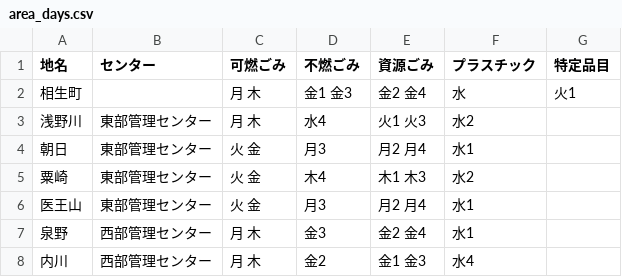
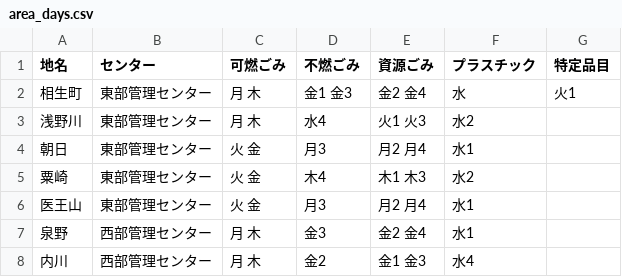
Before and after one commit to shimasho/5374, a CSV file: data/area_days.csv, drawn as a sheet; only a part is shown.

Commit message:
Update area_days.csv

```diff
--- a/data/area_days.csv
+++ b/data/area_days.csv
@@ -1,3 +1,3 @@
 地名,センター,可燃ごみ,不燃ごみ,資源ごみ,プラスチック,特定品目
-相生町,,月 木,金1 金3,金2 金4,水,火1
+相生町,東部管理センター,月 木,金1 金3,金2 金4,水,火1
 浅野川,東部管理センター,月 木,水4,火1 火3,水2
```
